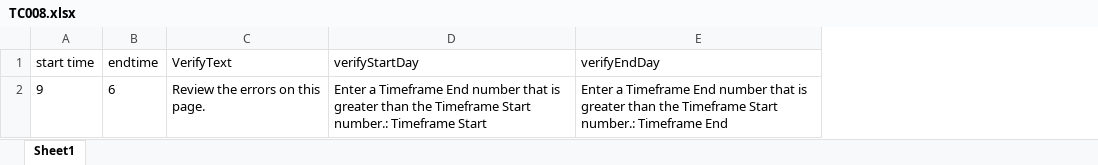
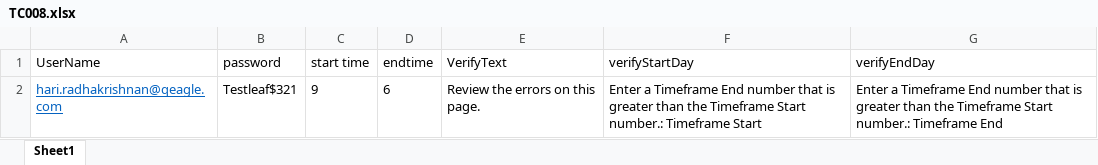
Before and after one commit to ksk-gh/SeleniumBootcamp, an Excel workbook: exceltestdata/TC008.xlsx, sheet Sheet1, drawn as a sheet; values as stored, in another font and other column widths than the file's, no borders; the diff names each change by its address in the sheet, - before the commit and + after, or states it on an @@ line.

```diff
--- a/exceltestdata/TC008.xlsx (sheet Sheet1)
+++ b/exceltestdata/TC008.xlsx (sheet Sheet1)
+column A (UserName), row 2: hari.radhakrishnan@qeagle.com
+column B (password), row 2: Testleaf$321
```
Also changed, not shown: exceltestdata/TC007.xlsx.
